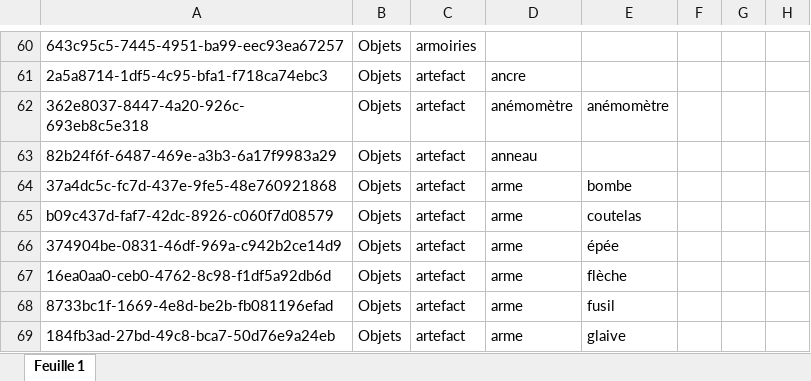
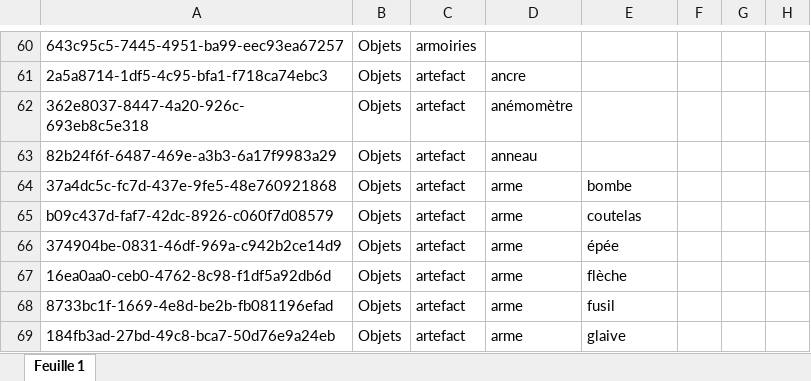
Before and after one commit to sherlock-iremus/sherlock-data, an Excel workbook: sources/mercure-galant/mg-vocabulaire-estampes.xlsx, sheet Feuille 1, drawn as a sheet; only a part is shown, gaps mark what is left out; values as stored, in another font and other column widths than the file's, no borders; charts and pictures not drawn; the diff names each change by its address in the sheet, - before the commit and + after, or states it on an @@ line.

Commit message:
update mg vocab estampes

```diff
--- a/sources/mercure-galant/mg-vocabulaire-estampes.xlsx (sheet Feuille 1)
+++ b/sources/mercure-galant/mg-vocabulaire-estampes.xlsx (sheet Feuille 1)
-E62: anémomètre
+E62: (empty)
```
Also changed, not shown: charts or pictures, 3 other files.
